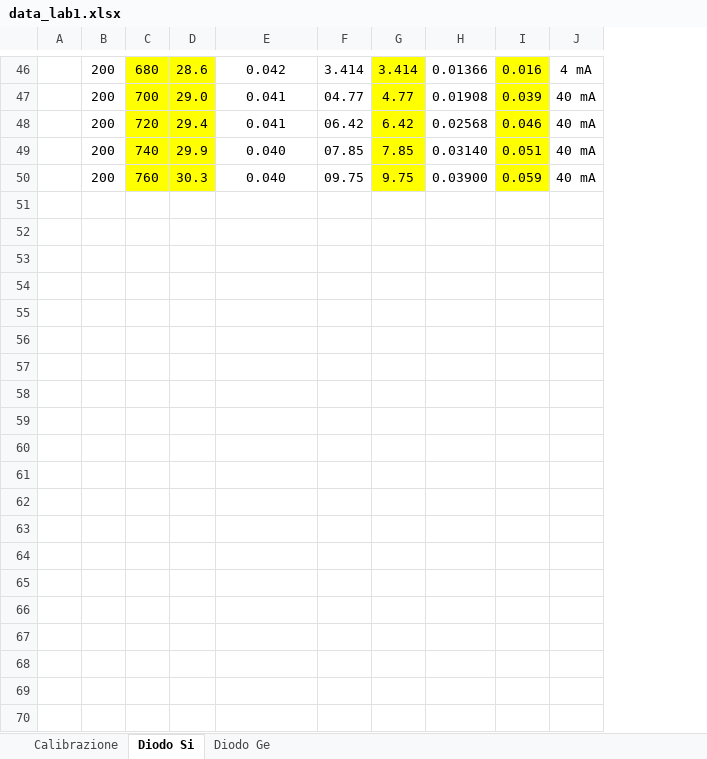
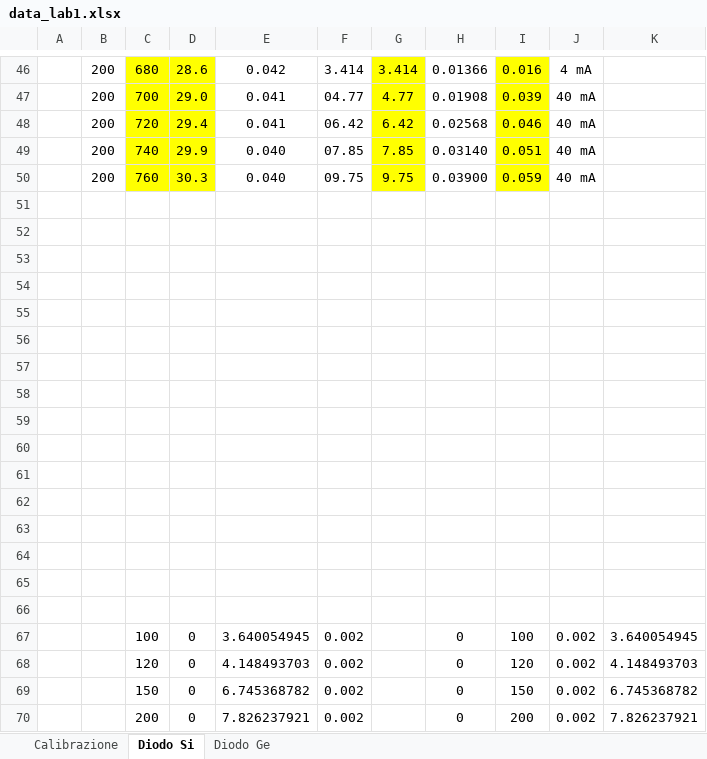
Before and after one commit to saemmie4/Lab_Elettro_01_Diodo, an Excel workbook: data_lab1.xlsx, sheet Diodo Si, drawn as a sheet; only a part is shown, gaps mark what is left out; values as stored, in another font and other column widths than the file's, no borders; the diff covers the shown part only; the diff names each change by its address in the sheet, - before the commit and + after, or states it on an @@ line.

```diff
--- a/data_lab1.xlsx (sheet Diodo Si)
+++ b/data_lab1.xlsx (sheet Diodo Si)
+column K, empty
+row 51: (empty)
+row 52: (empty)
+row 53: (empty)
+row 54: (empty)
+row 55: (empty)
+row 56: (empty)
+row 57: (empty)
+row 58: (empty)
+row 59: (empty)
+row 60: (empty)
+row 61: (empty)
+row 62: (empty)
+row 63: (empty)
+row 64: (empty)
+row 65: (empty)
+row 66: (empty)
+row 67:  |  | 100 | 0 | 3.640054945 | 0.002 |  | 0 | 100 | 0.002 | 3.640054945
+row 68:  |  | 120 | 0 | 4.148493703 | 0.002 |  | 0 | 120 | 0.002 | 4.148493703
+row 69:  |  | 150 | 0 | 6.745368782 | 0.002 |  | 0 | 150 | 0.002 | 6.745368782
+row 70:  |  | 200 | 0 | 7.826237921 | 0.002 |  | 0 | 200 | 0.002 | 7.826237921
```
Also changed, not shown: 37 added rows and merged cells elsewhere in this sheet, sheet Diodo Ge, charts or pictures, 4 other files.
